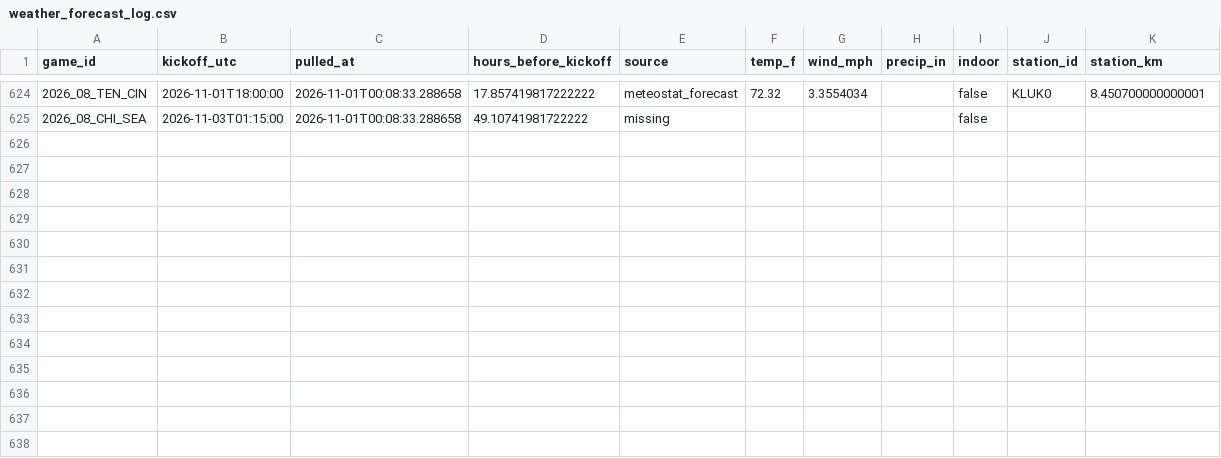
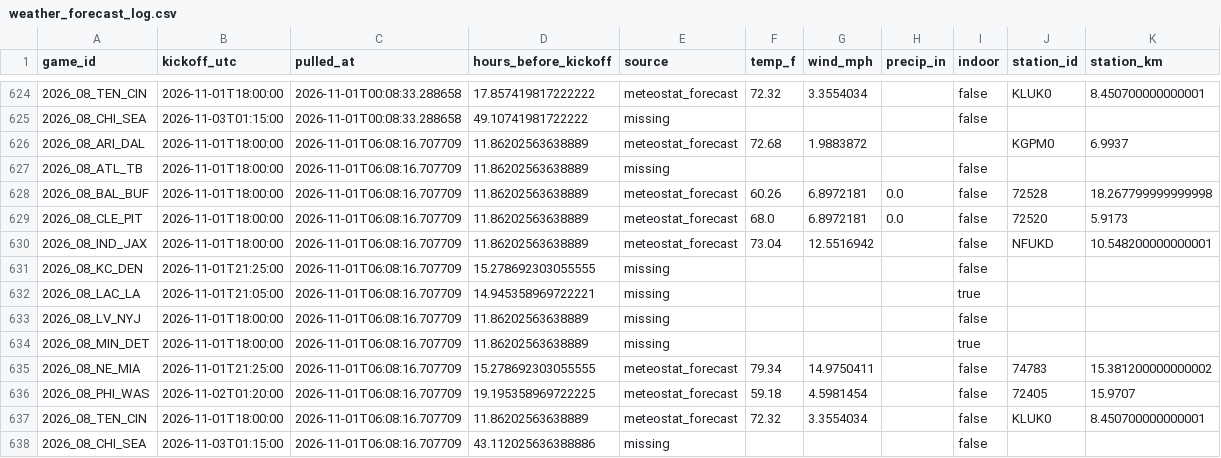
Before and after one commit to Lgulle1/Script-the-slate, a CSV file: records/weather_forecast_log.csv, drawn as a sheet; only a part is shown, gaps mark what is left out.

```diff
--- a/records/weather_forecast_log.csv
+++ b/records/weather_forecast_log.csv
@@ -625 +625,14 @@ game_id,kickoff_utc,pulled_at,hours_before_kickoff,source,temp_f,wind_mph,precip
 2026_08_CHI_SEA,2026-11-03T01:15:00,2026-11-01T00:08:33.288658,49.10741981722222,missing,,,,false,,
+2026_08_ARI_DAL,2026-11-01T18:00:00,2026-11-01T06:08:16.707709,11.86202563638889,meteostat_forecast,72.68,1.9883872,,,KGPM0,6.9937
+2026_08_ATL_TB,2026-11-01T18:00:00,2026-11-01T06:08:16.707709,11.86202563638889,missing,,,,false,,
+2026_08_BAL_BUF,2026-11-01T18:00:00,2026-11-01T06:08:16.707709,11.86202563638889,meteostat_forecast,60.26,6.8972181,0.0,false,72528,18.267799999999998
+2026_08_CLE_PIT,2026-11-01T18:00:00,2026-11-01T06:08:16.707709,11.86202563638889,meteostat_forecast,68.0,6.8972181,0.0,false,72520,5.9173
+2026_08_IND_JAX,2026-11-01T18:00:00,2026-11-01T06:08:16.707709,11.86202563638889,meteostat_forecast,73.04,12.5516942,,false,NFUKD,10.548200000000001
+2026_08_KC_DEN,2026-11-01T21:25:00,2026-11-01T06:08:16.707709,15.278692303055555,missing,,,,false,,
+2026_08_LAC_LA,2026-11-01T21:05:00,2026-11-01T06:08:16.707709,14.945358969722221,missing,,,,true,,
+2026_08_LV_NYJ,2026-11-01T18:00:00,2026-11-01T06:08:16.707709,11.86202563638889,missing,,,,false,,
+2026_08_MIN_DET,2026-11-01T18:00:00,2026-11-01T06:08:16.707709,11.86202563638889,missing,,,,true,,
+2026_08_NE_MIA,2026-11-01T21:25:00,2026-11-01T06:08:16.707709,15.278692303055555,meteostat_forecast,79.34,14.9750411,,false,74783,15.381200000000002
+2026_08_PHI_WAS,2026-11-02T01:20:00,2026-11-01T06:08:16.707709,19.195358969722225,meteostat_forecast,59.18,4.5981454,,false,72405,15.9707
+2026_08_TEN_CIN,2026-11-01T18:00:00,2026-11-01T06:08:16.707709,11.86202563638889,meteostat_forecast,72.32,3.3554034,,false,KLUK0,8.450700000000001
+2026_08_CHI_SEA,2026-11-03T01:15:00,2026-11-01T06:08:16.707709,43.112025636388886,missing,,,,false,,
```
